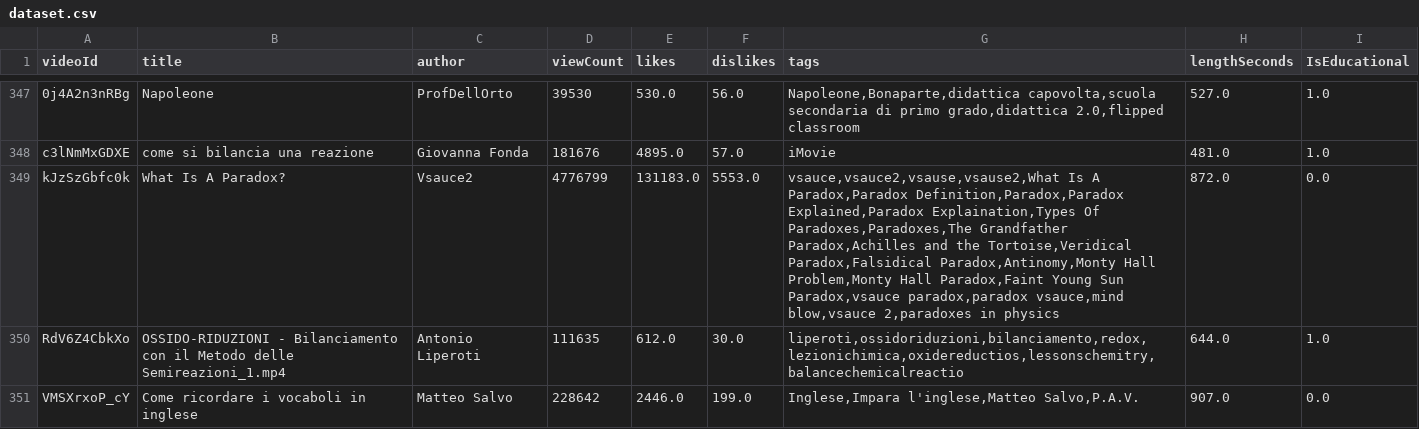
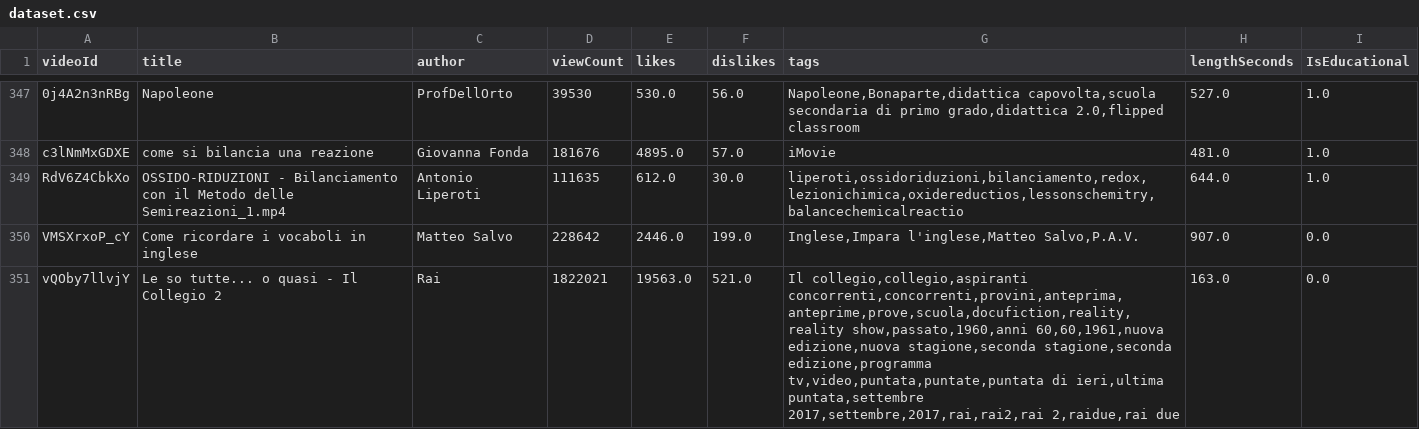
Before and after one commit to GiuliaSim/ML3-Educational-YouTube-Video-Classifier, a CSV file: data/dataset.csv, drawn as a sheet; only a part is shown, gaps mark what is left out; the shorter side is filled out with more unchanged rows; the diff names each change by its address in the sheet, - before the commit and + after, or states it on an @@ line.

Commit message:
fixed error
delete kJzSzGbfc0k (duplicato)

```diff
--- a/data/dataset.csv
+++ b/data/dataset.csv
-row 349: kJzSzGbfc0k | What Is A Paradox? | Vsauce2 | 4776799 | 131183.0 | 5553.0 | vsauce,vsauce2,vsause,vsause2,What Is A Paradox,Paradox Definition,Paradox,Paradox Explained,Paradox Explaination,Types Of Paradoxes,Paradoxes,The Grandfather Paradox,Achilles and the Tortoise,Veridical Paradox,Falsidical Paradox,Antinomy,Monty Hall Problem,Monty Hall Paradox,Faint Young Sun Paradox,vsauce paradox,paradox vsauce,mind blow,vsauce 2,paradoxes in physics | 872.0 | 0.0
```
Also changed, not shown: data/dataset_audio.csv, 1 other file.
